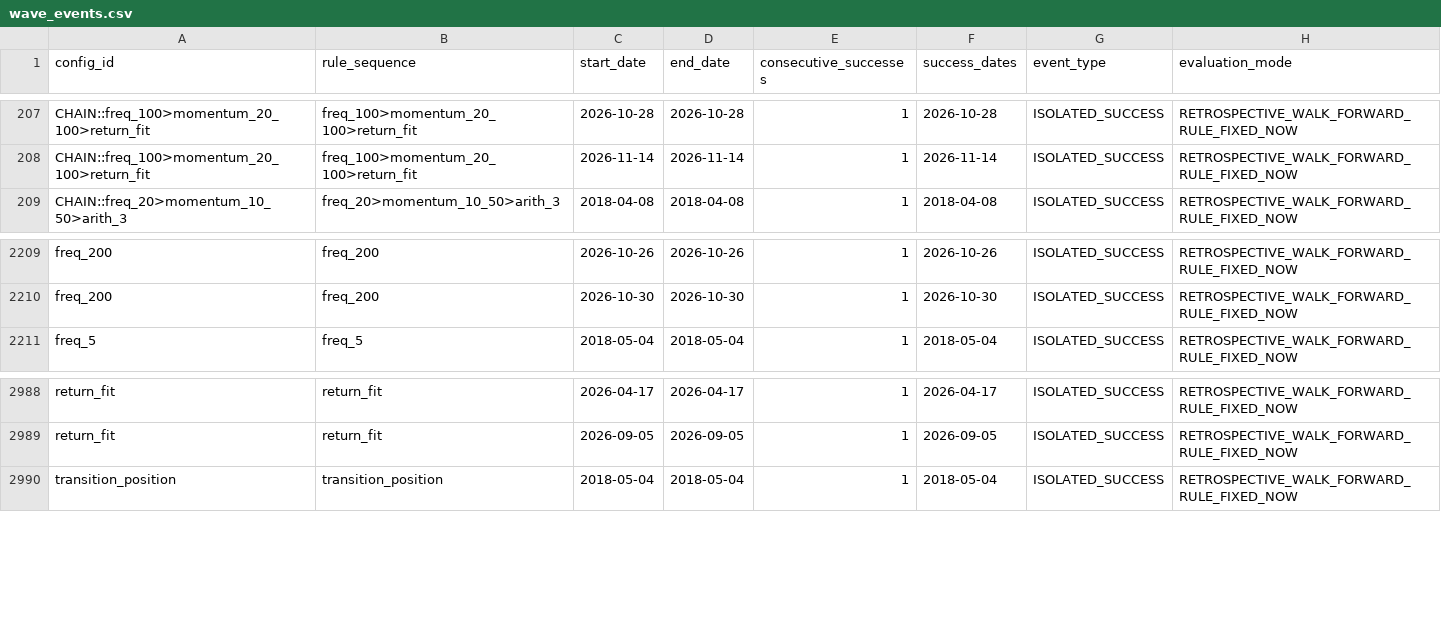
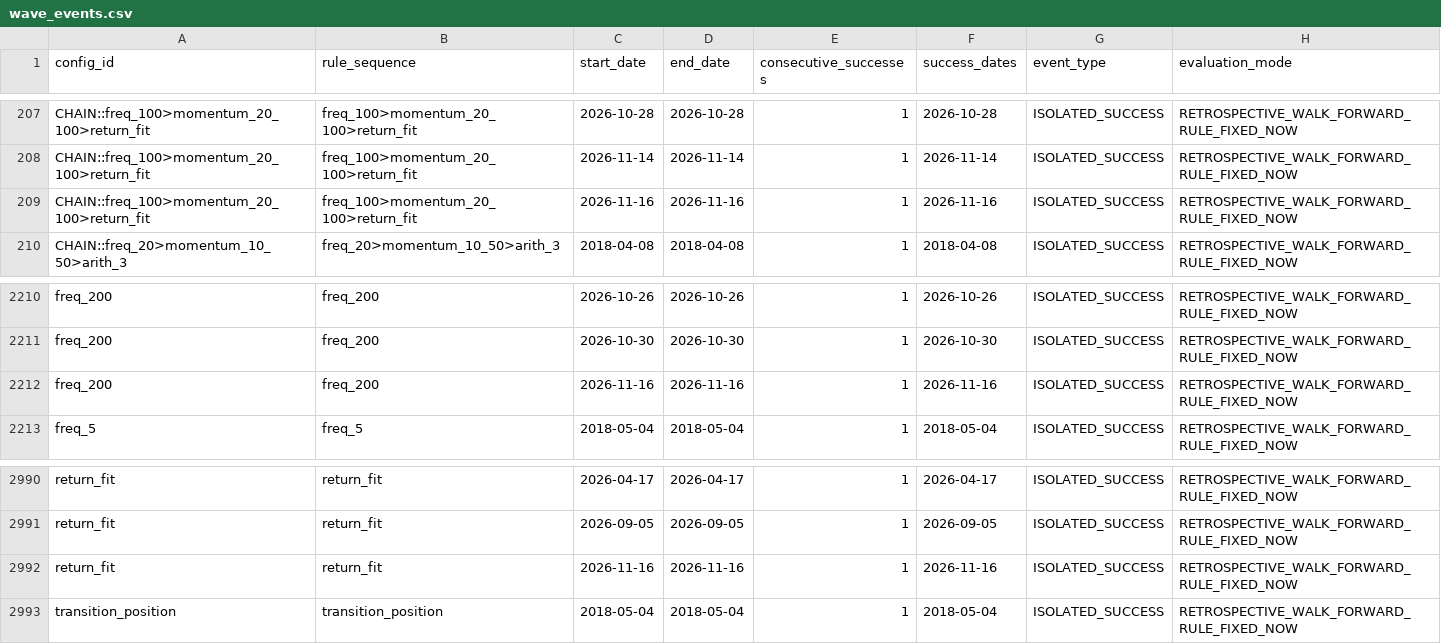
Before and after one commit to jamesnuvola/vincicasa-lab, a CSV file: reports/sequence_agent/wave_events.csv, drawn as a sheet; only a part is shown, gaps mark what is left out.

```diff
--- a/reports/sequence_agent/wave_events.csv
+++ b/reports/sequence_agent/wave_events.csv
@@ -208,2 +208,3 @@ CHAIN::freq_100>momentum_20_100>return_fit,freq_100>momentum_20_100>return_fit,2
 CHAIN::freq_100>momentum_20_100>return_fit,freq_100>momentum_20_100>return_fit,2026-11-14,2026-11-14,1,2026-11-14,ISOLATED_SUCCESS,RETROSPECTIVE_WALK_FORWARD_RULE_FIXED_NOW
+CHAIN::freq_100>momentum_20_100>return_fit,freq_100>momentum_20_100>return_fit,2026-11-16,2026-11-16,1,2026-11-16,ISOLATED_SUCCESS,RETROSPECTIVE_WALK_FORWARD_RULE_FIXED_NOW
 CHAIN::freq_20>momentum_10_50>arith_3,freq_20>momentum_10_50>arith_3,2018-04-08,2018-04-08,1,2018-04-08,ISOLATED_SUCCESS,RETROSPECTIVE_WALK_FORWARD_RULE_FIXED_NOW
@@ -2210,2 +2211,3 @@ freq_200,freq_200,2026-10-26,2026-10-26,1,2026-10-26,ISOLATED_SUCCESS,RETROSPECT
 freq_200,freq_200,2026-10-30,2026-10-30,1,2026-10-30,ISOLATED_SUCCESS,RETROSPECTIVE_WALK_FORWARD_RULE_FIXED_NOW
+freq_200,freq_200,2026-11-16,2026-11-16,1,2026-11-16,ISOLATED_SUCCESS,RETROSPECTIVE_WALK_FORWARD_RULE_FIXED_NOW
 freq_5,freq_5,2018-05-04,2018-05-04,1,2018-05-04,ISOLATED_SUCCESS,RETROSPECTIVE_WALK_FORWARD_RULE_FIXED_NOW
@@ -2989,2 +2991,3 @@ return_fit,return_fit,2026-04-17,2026-04-17,1,2026-04-17,ISOLATED_SUCCESS,RETROS
 return_fit,return_fit,2026-09-05,2026-09-05,1,2026-09-05,ISOLATED_SUCCESS,RETROSPECTIVE_WALK_FORWARD_RULE_FIXED_NOW
+return_fit,return_fit,2026-11-16,2026-11-16,1,2026-11-16,ISOLATED_SUCCESS,RETROSPECTIVE_WALK_FORWARD_RULE_FIXED_NOW
 transition_position,transition_position,2018-05-04,2018-05-04,1,2018-05-04,ISOLATED_SUCCESS,RETROSPECTIVE_WALK_FORWARD_RULE_FIXED_NOW
```
Also changed, not shown: reports/sequence_agent/draw_signatures.csv, reports/sequence_agent/position_mix_shadow.csv, 18 other files.
